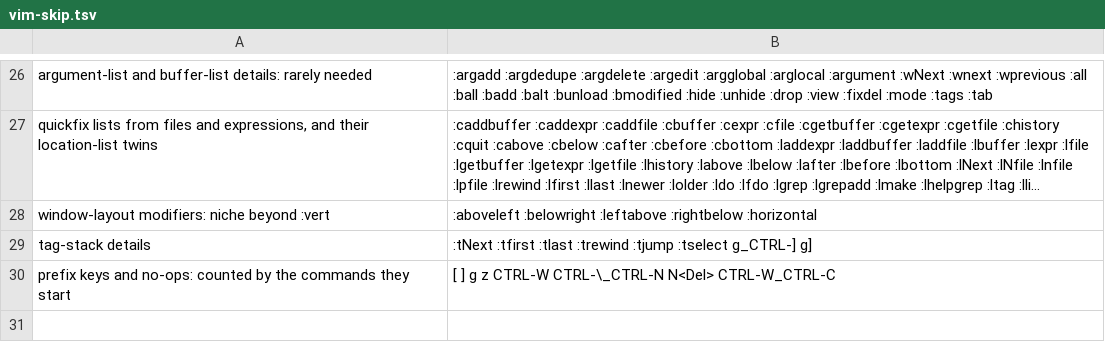
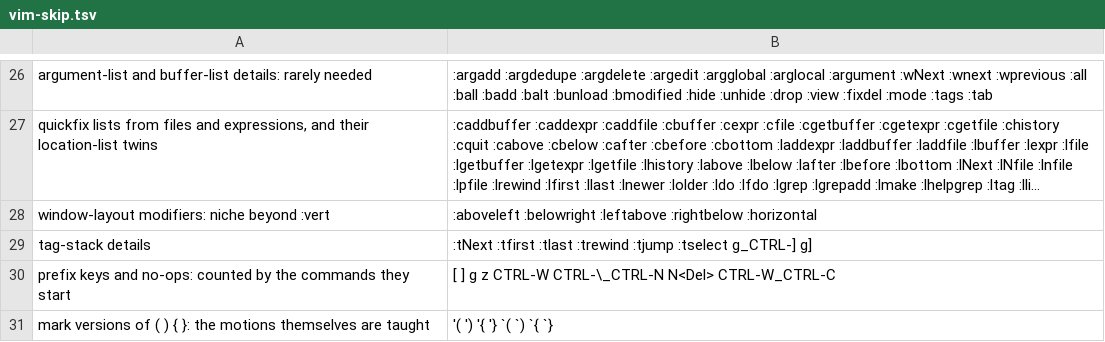
Before and after one commit to AbdelrahmanWM/Flow-Buddy, a TSV file: crates/core/data/vim-skip.tsv, drawn as a sheet; only a part is shown, gaps mark what is left out; long unchanged cells end in ….

Commit message:
Teach marks and jumps
Closes #202

```diff
--- a/crates/core/data/vim-skip.tsv
+++ b/crates/core/data/vim-skip.tsv
@@ -30 +30,2 @@ tag-stack details	:tNext :tfirst :tlast :trewind :tjump :tselect g_CTRL-] g]
 prefix keys and no-ops: counted by the commands they start	[ ] g z CTRL-W CTRL-\_CTRL-N N<Del> CTRL-W_CTRL-C
+mark versions of ( ) { }: the motions themselves are taught	'( ') '{ '} `( `) `{ `}
```
Also changed, not shown: 2 other files.
